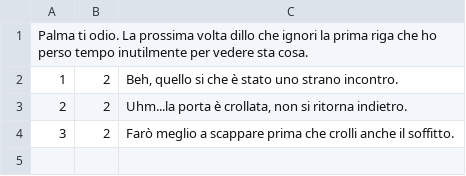
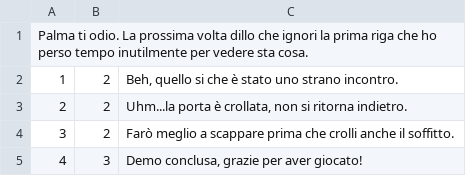
Before and after one commit to Hacryn/Quackgame, a CSV file: Assets/Dialogue/1_welcome.csv, drawn as a sheet.

```diff
--- a/Assets/Dialogue/1_welcome.csv
+++ b/Assets/Dialogue/1_welcome.csv
@@ -4 +4,2 @@ Palma ti odio. La prossima volta dillo che ignori la prima riga che ho perso tem
 3;2;Farò meglio a scappare prima che crolli anche il soffitto.
+4;3;Demo conclusa, grazie per aver giocato!
```
Also changed, not shown: 1 other file.
